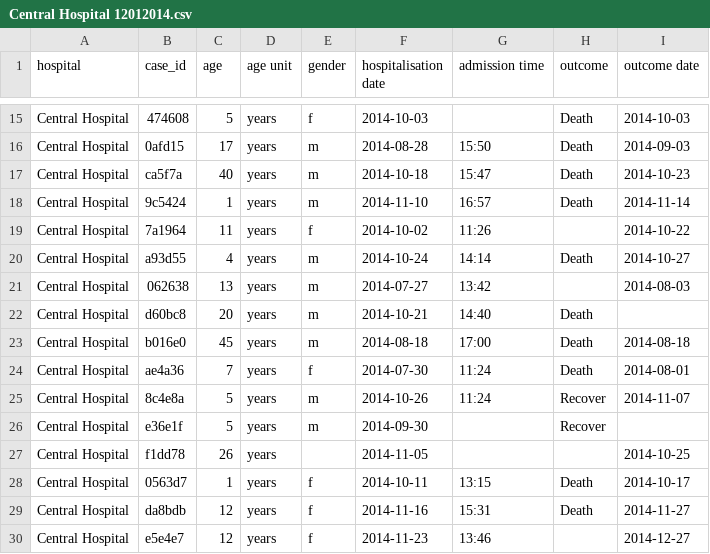
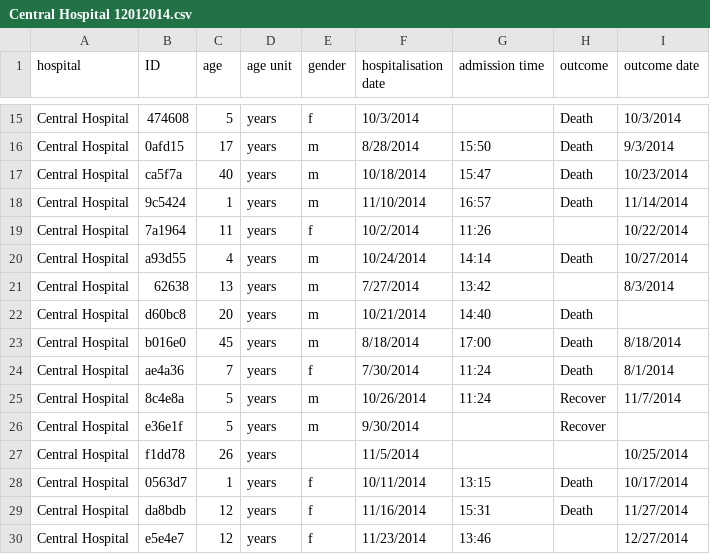
Before and after one commit to appliedepi/intro_course, a CSV file: intro_course/data/raw/hospitals/Central Hospital 12012014.csv, drawn as a sheet; only a part is shown, gaps mark what is left out; the diff covers the shown part only; the diff names each change by its address in the sheet, - before the commit and + after, or states it on an @@ line.

```diff
--- a/intro_course/data/raw/hospitals/Central Hospital 12012014.csv
+++ b/intro_course/data/raw/hospitals/Central Hospital 12012014.csv
-B1: case_id
+B1: ID
-F15 (hospitalisation date): 2014-10-03
+F15 (hospitalisation date): 10/3/2014
-I15 (outcome date): 2014-10-03
+I15 (outcome date): 10/3/2014
-F16 (hospitalisation date): 2014-08-28
+F16 (hospitalisation date): 8/28/2014
-I16 (outcome date): 2014-09-03
+I16 (outcome date): 9/3/2014
-F17 (hospitalisation date): 2014-10-18
+F17 (hospitalisation date): 10/18/2014
-I17 (outcome date): 2014-10-23
+I17 (outcome date): 10/23/2014
-F18 (hospitalisation date): 2014-11-10
+F18 (hospitalisation date): 11/10/2014
-I18 (outcome date): 2014-11-14
+I18 (outcome date): 11/14/2014
-F19 (hospitalisation date): 2014-10-02
+F19 (hospitalisation date): 10/2/2014
-I19 (outcome date): 2014-10-22
+I19 (outcome date): 10/22/2014
-F20 (hospitalisation date): 2014-10-24
+F20 (hospitalisation date): 10/24/2014
-I20 (outcome date): 2014-10-27
+I20 (outcome date): 10/27/2014
-B21 (ID): 062638
+B21 (ID): 62638
-F21 (hospitalisation date): 2014-07-27
+F21 (hospitalisation date): 7/27/2014
-I21 (outcome date): 2014-08-03
+I21 (outcome date): 8/3/2014
-F22 (hospitalisation date): 2014-10-21
+F22 (hospitalisation date): 10/21/2014
-F23 (hospitalisation date): 2014-08-18
+F23 (hospitalisation date): 8/18/2014
-I23 (outcome date): 2014-08-18
+I23 (outcome date): 8/18/2014
-F24 (hospitalisation date): 2014-07-30
+F24 (hospitalisation date): 7/30/2014
-I24 (outcome date): 2014-08-01
+I24 (outcome date): 8/1/2014
-F25 (hospitalisation date): 2014-10-26
+F25 (hospitalisation date): 10/26/2014
-I25 (outcome date): 2014-11-07
+I25 (outcome date): 11/7/2014
-F26 (hospitalisation date): 2014-09-30
+F26 (hospitalisation date): 9/30/2014
-F27 (hospitalisation date): 2014-11-05
+F27 (hospitalisation date): 11/5/2014
-I27 (outcome date): 2014-10-25
+I27 (outcome date): 10/25/2014
-F28 (hospitalisation date): 2014-10-11
+F28 (hospitalisation date): 10/11/2014
-I28 (outcome date): 2014-10-17
+I28 (outcome date): 10/17/2014
-F29 (hospitalisation date): 2014-11-16
+F29 (hospitalisation date): 11/16/2014
-I29 (outcome date): 2014-11-27
+I29 (outcome date): 11/27/2014
-F30 (hospitalisation date): 2014-11-23
+F30 (hospitalisation date): 11/23/2014
-I30 (outcome date): 2014-12-27
+I30 (outcome date): 12/27/2014
```
Also changed, not shown: 79 edited cells elsewhere in this file, intro_course/data/raw/hospitals/Dec 1 2014 Military Hospital.csv, intro_course/data/raw/hospitals/OtherHospitals_1December2014.csv, 6 other files.
